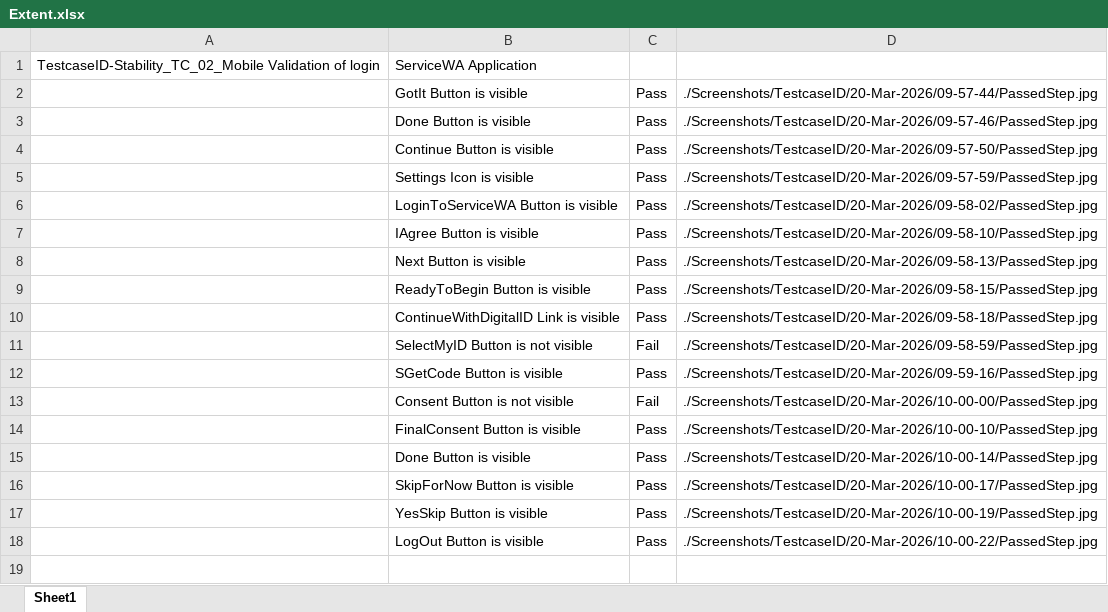
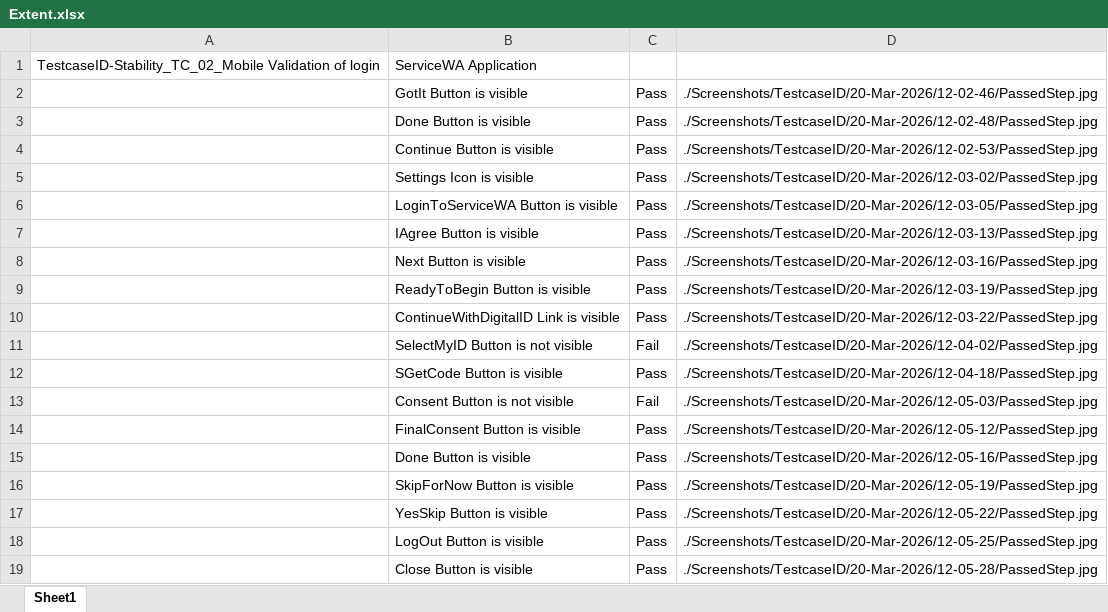
Before and after one commit to snatarajan3108/ServiceWA_RF, an Excel workbook: ServiceWA/ExtentUtilities/File/Extent.xlsx, sheet Sheet1, drawn as a sheet; values as stored, in another font and other column widths than the file's, no borders; the diff names each change by its address in the sheet, - before the commit and + after, or states it on an @@ line.

Commit message:
Modified ServiceWA_Login.robot and Added some method in AppiumCommon.robot

```diff
--- a/ServiceWA/ExtentUtilities/File/Extent.xlsx (sheet Sheet1)
+++ b/ServiceWA/ExtentUtilities/File/Extent.xlsx (sheet Sheet1)
-D2: ./Screenshots/TestcaseID/20-Mar-2026/09-57-44/PassedStep.jpg
+D2: ./Screenshots/TestcaseID/20-Mar-2026/12-02-46/PassedStep.jpg
-D3: ./Screenshots/TestcaseID/20-Mar-2026/09-57-46/PassedStep.jpg
+D3: ./Screenshots/TestcaseID/20-Mar-2026/12-02-48/PassedStep.jpg
-D4: ./Screenshots/TestcaseID/20-Mar-2026/09-57-50/PassedStep.jpg
+D4: ./Screenshots/TestcaseID/20-Mar-2026/12-02-53/PassedStep.jpg
-D5: ./Screenshots/TestcaseID/20-Mar-2026/09-57-59/PassedStep.jpg
+D5: ./Screenshots/TestcaseID/20-Mar-2026/12-03-02/PassedStep.jpg
-D6: ./Screenshots/TestcaseID/20-Mar-2026/09-58-02/PassedStep.jpg
+D6: ./Screenshots/TestcaseID/20-Mar-2026/12-03-05/PassedStep.jpg
-D7: ./Screenshots/TestcaseID/20-Mar-2026/09-58-10/PassedStep.jpg
+D7: ./Screenshots/TestcaseID/20-Mar-2026/12-03-13/PassedStep.jpg
-D8: ./Screenshots/TestcaseID/20-Mar-2026/09-58-13/PassedStep.jpg
+D8: ./Screenshots/TestcaseID/20-Mar-2026/12-03-16/PassedStep.jpg
-D9: ./Screenshots/TestcaseID/20-Mar-2026/09-58-15/PassedStep.jpg
+D9: ./Screenshots/TestcaseID/20-Mar-2026/12-03-19/PassedStep.jpg
-D10: ./Screenshots/TestcaseID/20-Mar-2026/09-58-18/PassedStep.jpg
+D10: ./Screenshots/TestcaseID/20-Mar-2026/12-03-22/PassedStep.jpg
-D11: ./Screenshots/TestcaseID/20-Mar-2026/09-58-59/PassedStep.jpg
+D11: ./Screenshots/TestcaseID/20-Mar-2026/12-04-02/PassedStep.jpg
-D12: ./Screenshots/TestcaseID/20-Mar-2026/09-59-16/PassedStep.jpg
+D12: ./Screenshots/TestcaseID/20-Mar-2026/12-04-18/PassedStep.jpg
-D13: ./Screenshots/TestcaseID/20-Mar-2026/10-00-00/PassedStep.jpg
+D13: ./Screenshots/TestcaseID/20-Mar-2026/12-05-03/PassedStep.jpg
-D14: ./Screenshots/TestcaseID/20-Mar-2026/10-00-10/PassedStep.jpg
+D14: ./Screenshots/TestcaseID/20-Mar-2026/12-05-12/PassedStep.jpg
-D15: ./Screenshots/TestcaseID/20-Mar-2026/10-00-14/PassedStep.jpg
+D15: ./Screenshots/TestcaseID/20-Mar-2026/12-05-16/PassedStep.jpg
-D16: ./Screenshots/TestcaseID/20-Mar-2026/10-00-17/PassedStep.jpg
+D16: ./Screenshots/TestcaseID/20-Mar-2026/12-05-19/PassedStep.jpg
-D17: ./Screenshots/TestcaseID/20-Mar-2026/10-00-19/PassedStep.jpg
+D17: ./Screenshots/TestcaseID/20-Mar-2026/12-05-22/PassedStep.jpg
-D18: ./Screenshots/TestcaseID/20-Mar-2026/10-00-22/PassedStep.jpg
+D18: ./Screenshots/TestcaseID/20-Mar-2026/12-05-25/PassedStep.jpg
+row 19:  | Close Button is visible | Pass | ./Screenshots/TestcaseID/20-Mar-2026/12-05-28/PassedStep.jpg
```
Also changed, not shown: 4 other files.
